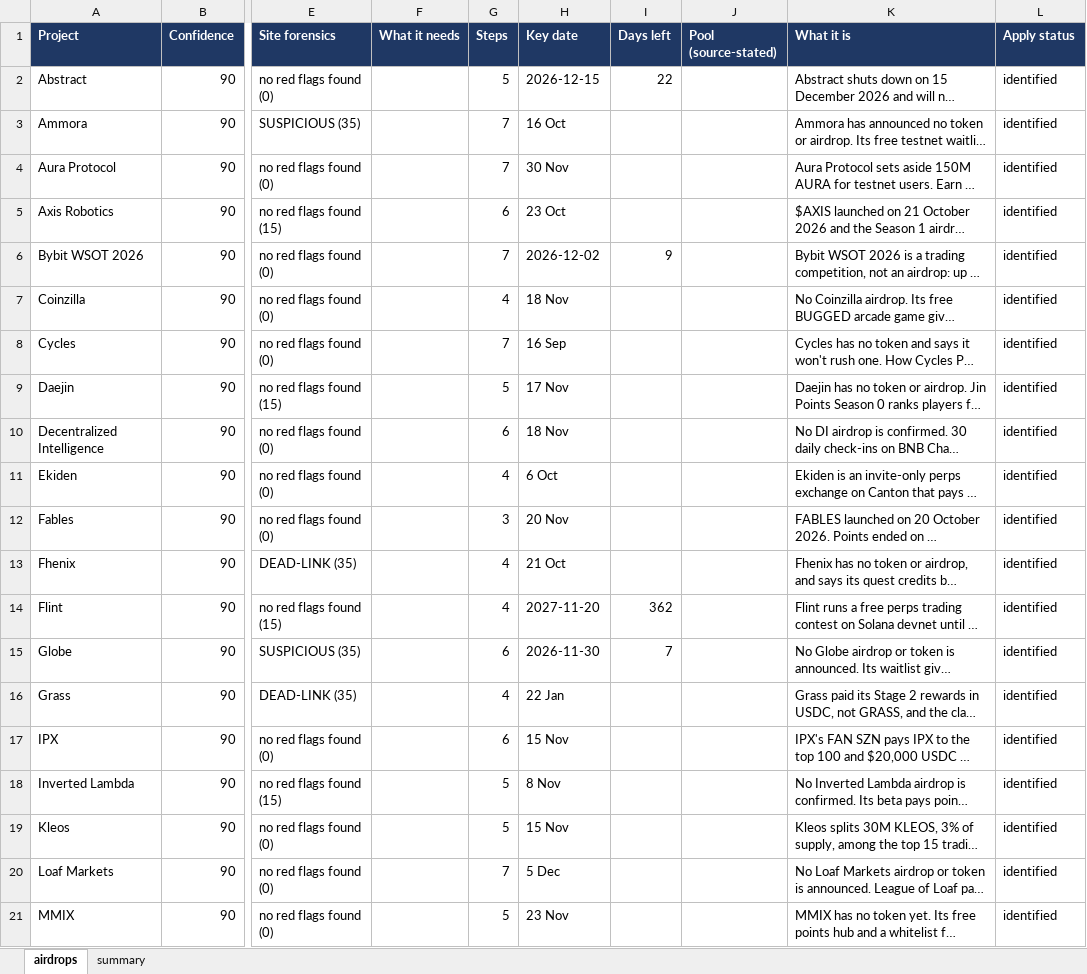
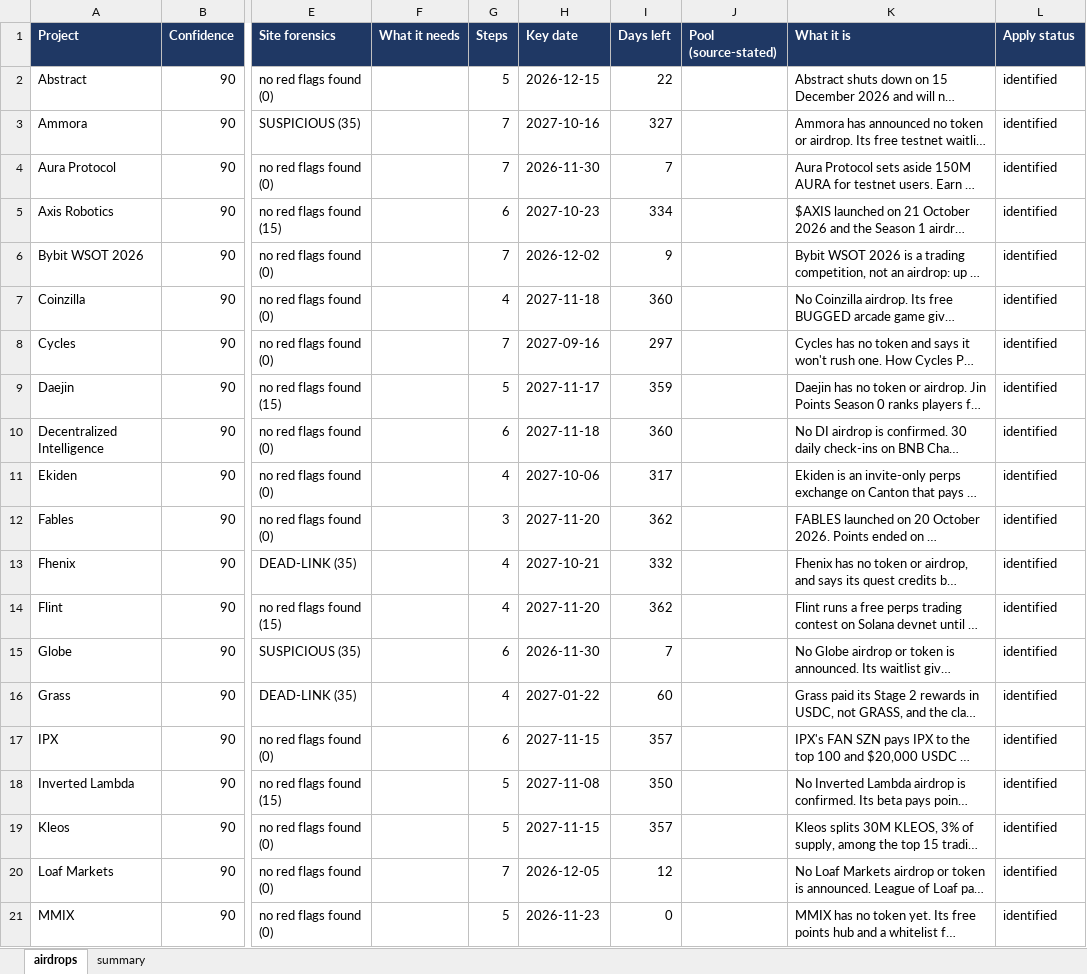
Before and after one commit to sandeshbagmare/crypto-airdrops-ops, an Excel workbook: ledger.xlsx, sheet airdrops, drawn as a sheet; only a part is shown, gaps mark what is left out; long unchanged cells end in …; values as stored, in another font and other column widths than the file's, no borders; the diff covers the shown part only; the diff names each change by its address in the sheet, - before the commit and + after, or states it on an @@ line.

Commit message:
apply kit: 25 turnkey drops with per-drop checklists, real dates normalised (69 dated)

```diff
--- a/ledger.xlsx (sheet airdrops)
+++ b/ledger.xlsx (sheet airdrops)
-H3 (Key date): 16 Oct
+H3 (Key date): 2027-10-16
-I3 (Days left): (empty)
+I3 (Days left): 327
-H4 (Key date): 30 Nov
+H4 (Key date): 2026-11-30
-I4 (Days left): (empty)
+I4 (Days left): 7
-H5 (Key date): 23 Oct
+H5 (Key date): 2027-10-23
-I5 (Days left): (empty)
+I5 (Days left): 334
-H7 (Key date): 18 Nov
+H7 (Key date): 2027-11-18
-I7 (Days left): (empty)
+I7 (Days left): 360
-H8 (Key date): 16 Sep
+H8 (Key date): 2027-09-16
-I8 (Days left): (empty)
+I8 (Days left): 297
-H9 (Key date): 17 Nov
+H9 (Key date): 2027-11-17
-I9 (Days left): (empty)
+I9 (Days left): 359
-H10 (Key date): 18 Nov
+H10 (Key date): 2027-11-18
-I10 (Days left): (empty)
+I10 (Days left): 360
-H11 (Key date): 6 Oct
+H11 (Key date): 2027-10-06
-I11 (Days left): (empty)
+I11 (Days left): 317
-H12 (Key date): 20 Nov
+H12 (Key date): 2027-11-20
-I12 (Days left): (empty)
+I12 (Days left): 362
-H13 (Key date): 21 Oct
+H13 (Key date): 2027-10-21
-I13 (Days left): (empty)
+I13 (Days left): 332
-H16 (Key date): 22 Jan
+H16 (Key date): 2027-01-22
-I16 (Days left): (empty)
+I16 (Days left): 60
-H17 (Key date): 15 Nov
+H17 (Key date): 2027-11-15
-I17 (Days left): (empty)
+I17 (Days left): 357
-H18 (Key date): 8 Nov
+H18 (Key date): 2027-11-08
-I18 (Days left): (empty)
+I18 (Days left): 350
-H19 (Key date): 15 Nov
+H19 (Key date): 2027-11-15
-I19 (Days left): (empty)
+I19 (Days left): 357
-H20 (Key date): 5 Dec
+H20 (Key date): 2026-12-05
-I20 (Days left): (empty)
+I20 (Days left): 12
-H21 (Key date): 23 Nov
+H21 (Key date): 2026-11-23
-I21 (Days left): (empty)
+I21 (Days left): 0
```
Also changed, not shown: 74 edited cells elsewhere in this sheet, sheet summary, 32 other files.
